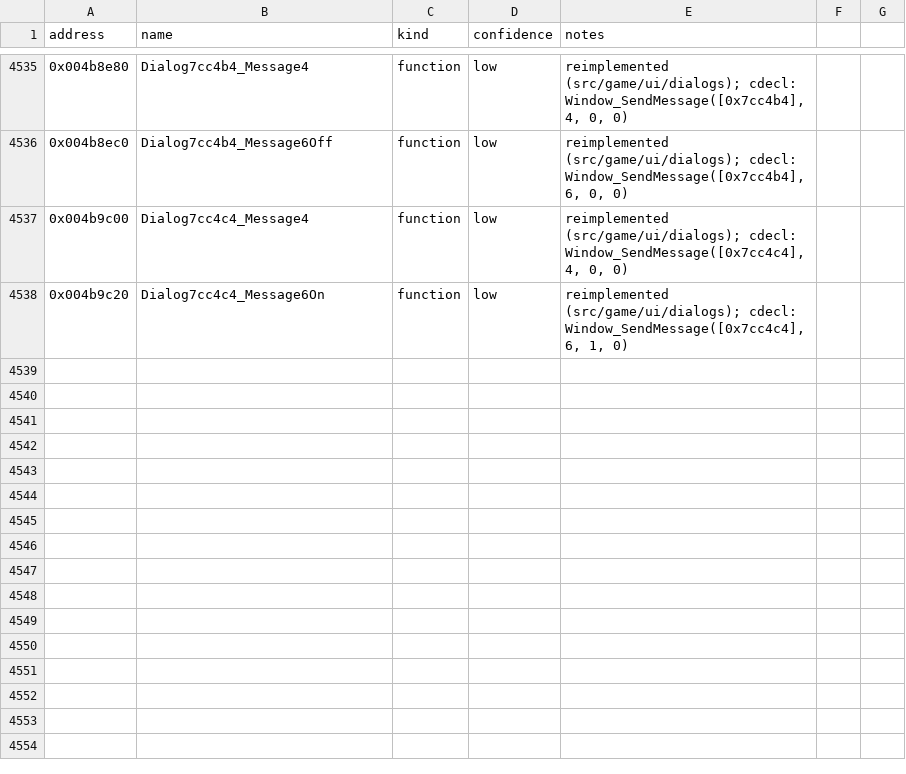
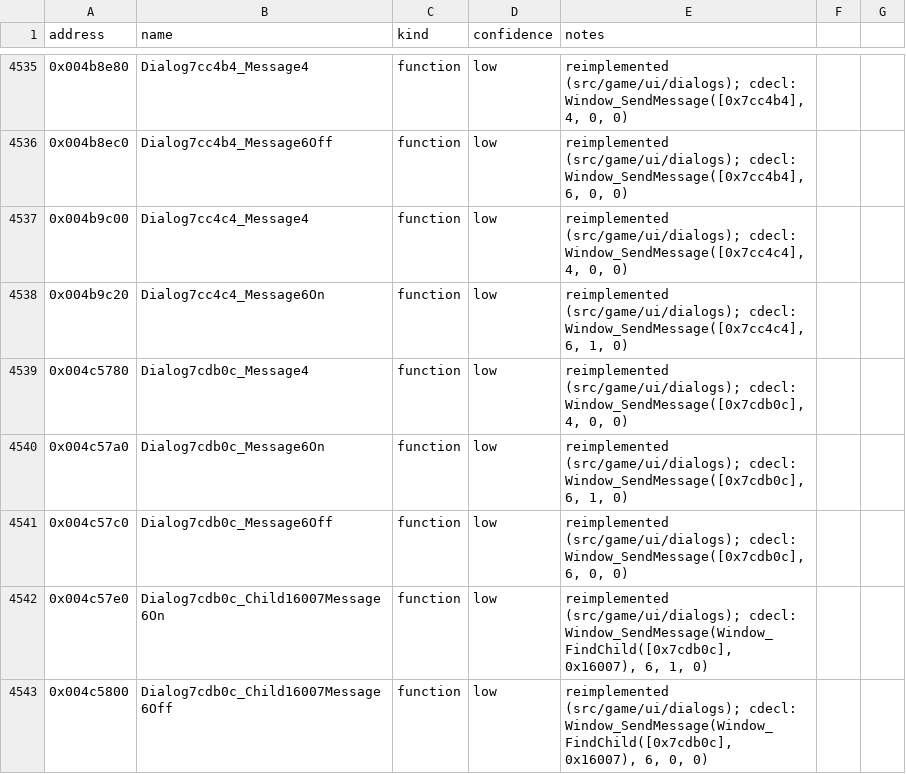
Before and after one commit to Noklef/TPW, a CSV file: re/symbols.csv, drawn as a sheet; only a part is shown, gaps mark what is left out; the diff names each change by its address in the sheet, - before the commit and + after, or states it on an @@ line.

```diff
--- a/re/symbols.csv
+++ b/re/symbols.csv
+row 4539: 0x004c5780 | Dialog7cdb0c_Message4 | function | low | reimplemented (src/game/ui/dialogs); cdecl: Window_SendMessage([0x7cdb0c], 4, 0, 0)
+row 4540: 0x004c57a0 | Dialog7cdb0c_Message6On | function | low | reimplemented (src/game/ui/dialogs); cdecl: Window_SendMessage([0x7cdb0c], 6, 1, 0)
+row 4541: 0x004c57c0 | Dialog7cdb0c_Message6Off | function | low | reimplemented (src/game/ui/dialogs); cdecl: Window_SendMessage([0x7cdb0c], 6, 0, 0)
+row 4542: 0x004c57e0 | Dialog7cdb0c_Child16007Message6On | function | low | reimplemented (src/game/ui/dialogs); cdecl: Window_SendMessage(Window_FindChild([0x7cdb0c], 0x16007), 6, 1, 0)
+row 4543: 0x004c5800 | Dialog7cdb0c_Child16007Message6Off | function | low | reimplemented (src/game/ui/dialogs); cdecl: Window_SendMessage(Window_FindChild([0x7cdb0c], 0x16007), 6, 0, 0)
```
Also changed, not shown: 4 other files.
